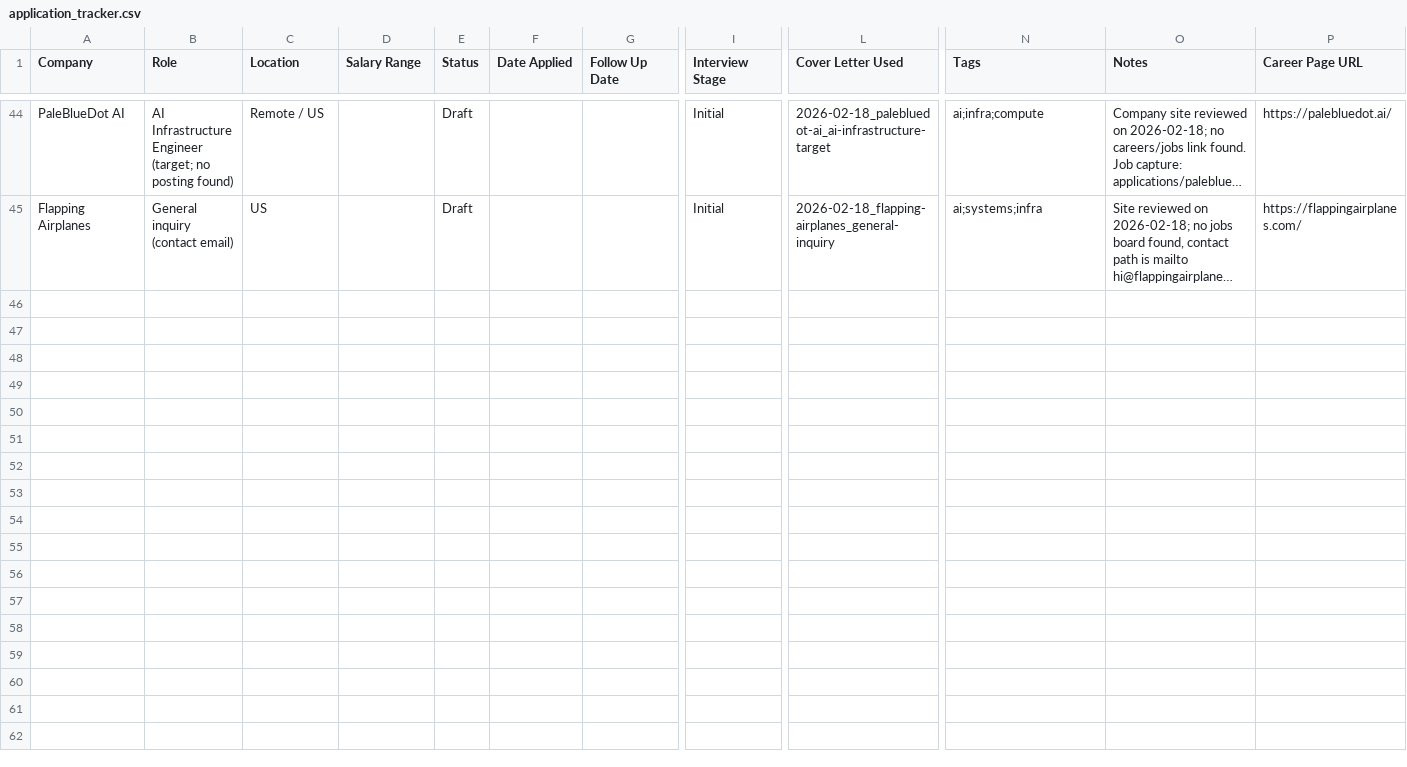
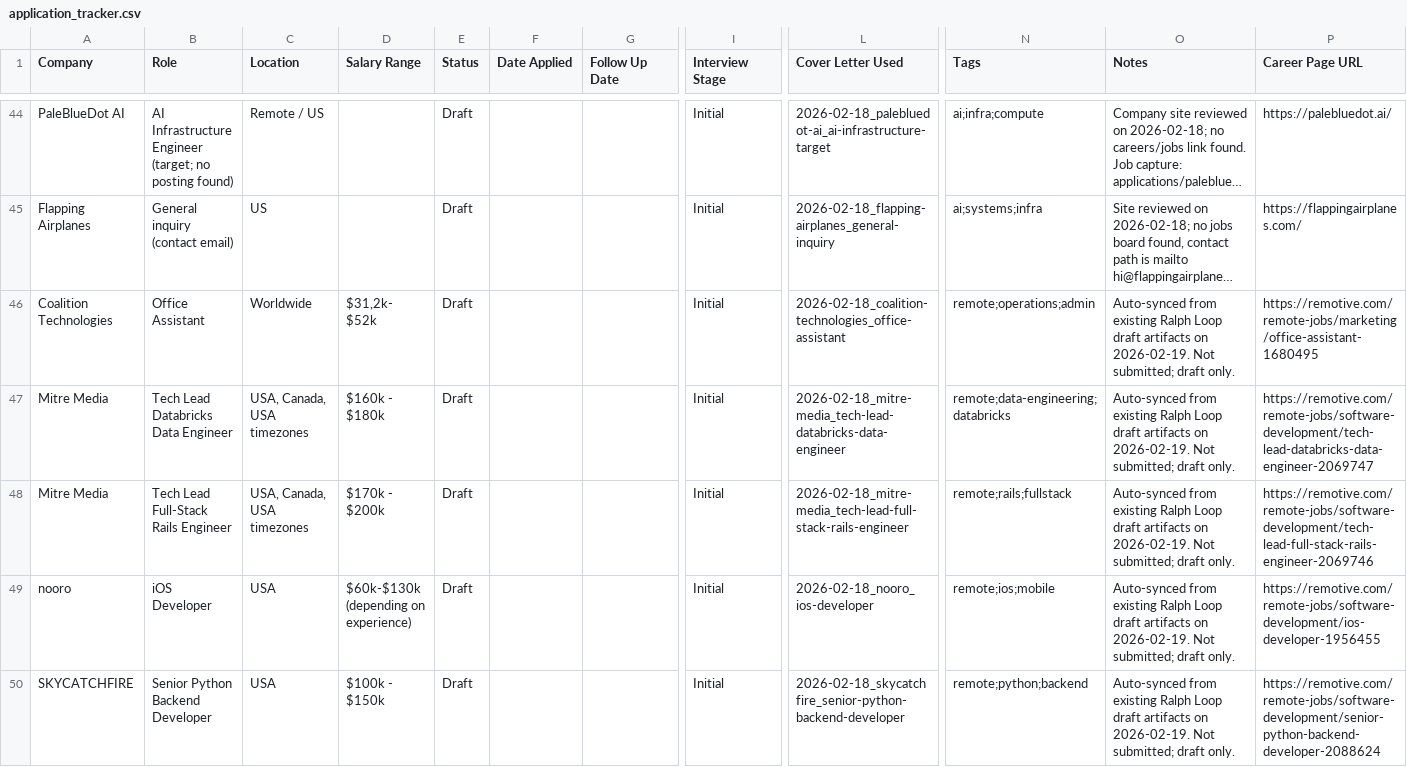
Before and after one commit to IgorGanapolsky/Resume, a CSV file: applications/job_applications/application_tracker.csv, drawn as a sheet; only a part is shown, gaps mark what is left out; long unchanged cells end in …; rows hold the shown columns only; the diff names each change by its address in the sheet, - before the commit and + after, or states it on an @@ line.

Commit message:
chore: sync orphan draft applications into tracker and RAG

```diff
--- a/applications/job_applications/application_tracker.csv
+++ b/applications/job_applications/application_tracker.csv
+row 46: Coalition Technologies | Office Assistant | Worldwide | $31,2k- $52k | Draft |  |  | Initial | 2026-02-18_coalition-technologies_office-assistant | remote;operations;admin | Auto-synced from existing Ralph Loop draft artifacts on 2026-02-19. Not submitted; draft only. | https://remotive.com/remote-jobs/marketing/office-assistant-1680495
+row 47: Mitre Media | Tech Lead Databricks Data Engineer | USA, Canada, USA timezones | $160k - $180k | Draft |  |  | Initial | 2026-02-18_mitre-media_tech-lead-databricks-data-engineer | remote;data-engineering;databricks | Auto-synced from existing Ralph Loop draft artifacts on 2026-02-19. Not submitted; draft only. | https://remotive.com/remote-jobs/software-development/tech-lead-databricks-data-engineer-2069747
+row 48: Mitre Media | Tech Lead Full-Stack Rails Engineer | USA, Canada, USA timezones | $170k - $200k | Draft |  |  | Initial | 2026-02-18_mitre-media_tech-lead-full-stack-rails-engineer | remote;rails;fullstack | Auto-synced from existing Ralph Loop draft artifacts on 2026-02-19. Not submitted; draft only. | https://remotive.com/remote-jobs/software-development/tech-lead-full-stack-rails-engineer-2069746
+row 49: nooro | iOS Developer | USA | $60k-$130k (depending on experience) | Draft |  |  | Initial | 2026-02-18_nooro_ios-developer | remote;ios;mobile | Auto-synced from existing Ralph Loop draft artifacts on 2026-02-19. Not submitted; draft only. | https://remotive.com/remote-jobs/software-development/ios-developer-1956455
+row 50: SKYCATCHFIRE | Senior Python Backend Developer | USA | $100k - $150k | Draft |  |  | Initial | 2026-02-18_skycatchfire_senior-python-backend-developer | remote;python;backend | Auto-synced from existing Ralph Loop draft artifacts on 2026-02-19. Not submitted; draft only. | https://remotive.com/remote-jobs/software-development/senior-python-backend-developer-2088624
```
Also changed, not shown: 17 other files.
